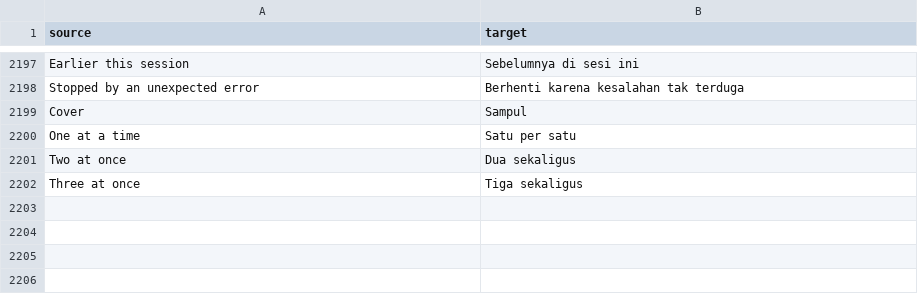
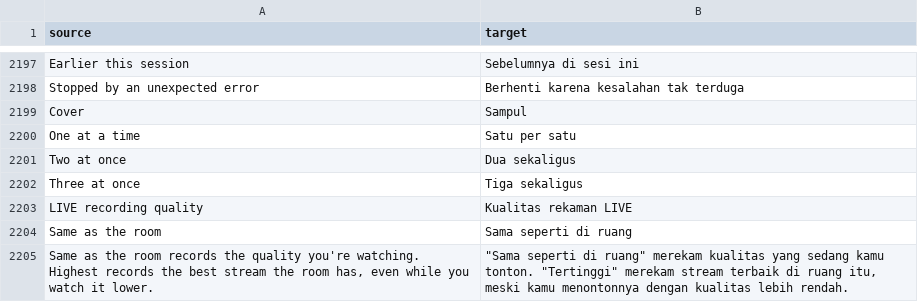
Before and after one commit to Nezumi-2711/HushFeed, a CSV file: extensions/tiktok/src/main/l10n/in.csv, drawn as a sheet; only a part is shown, gaps mark what is left out; the diff names each change by its address in the sheet, - before the commit and + after, or states it on an @@ line.

Commit message:
feat(live): pick the LIVE recording quality apart from the room's
A recording took the quality the room was playing, so watching at a low
quality to save data also meant a low-quality recording. LIVE recording
quality under Record LIVEs you watch now chooses: Same as the room (the
old behavior and the default), Highest, or Lowest. Lowest takes the
smallest stream with a known quality key, never audio only, and a known
key wins over one TikTok hasn't been seen to send.

Refs #203

```diff
--- a/extensions/tiktok/src/main/l10n/in.csv
+++ b/extensions/tiktok/src/main/l10n/in.csv
+row 2203: LIVE recording quality | Kualitas rekaman LIVE
+row 2204: Same as the room | Sama seperti di ruang
+row 2205: Same as the room records the quality you're watching. Highest records the best stream the room has, even while you watch it lower. | "Sama seperti di ruang" merekam kualitas yang sedang kamu tonton. "Tertinggi" merekam stream terbaik di ruang itu, meski kamu menontonnya dengan kualitas lebih rendah.
```
Also changed, not shown: extensions/tiktok/src/main/l10n/de.tsv, extensions/tiktok/src/main/l10n/es.tsv, 22 other files.
